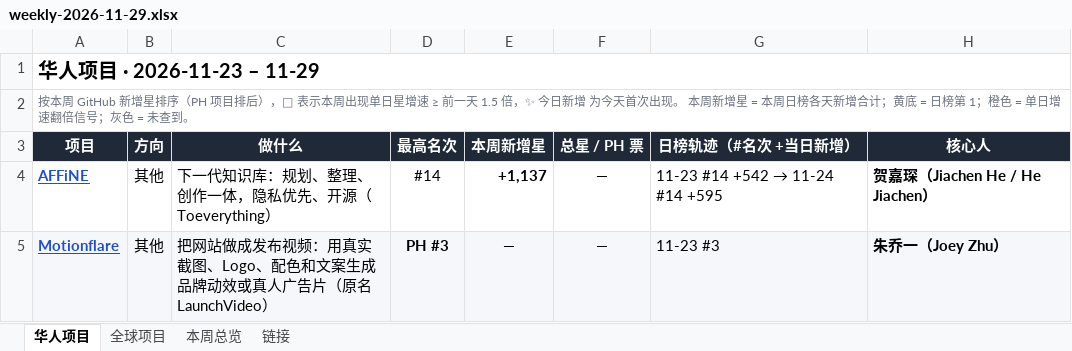
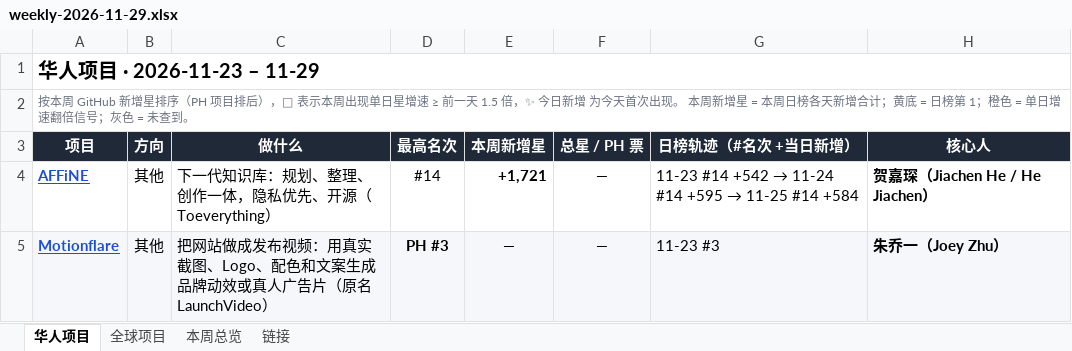
Before and after one commit to psylch/rising-projects, an Excel workbook: 2026-11-29/weekly-2026-11-29.xlsx, sheet 华人项目, drawn as a sheet; only a part is shown; values as stored, in another font and other column widths than the file's, no borders; the diff covers the shown part only; the diff names each change by its address in the sheet, - before the commit and + after, or states it on an @@ line.

Commit message:
Sourcing weekly 2026-11-29

```diff
--- a/2026-11-29/weekly-2026-11-29.xlsx (sheet 华人项目)
+++ b/2026-11-29/weekly-2026-11-29.xlsx (sheet 华人项目)
-E4 (本周新增星): +1,137
+E4 (本周新增星): +1,721
@@ G4 (日榜轨迹（#名次 +当日新增）): 11-23 #14 +542 → 11-24 #14 +595 → 11-23 #14 +542 → 11-24 #14 +595 → 11-25 #14 +584 @@
```
Also changed, not shown: 1 added row, 1 removed row, 6 edited cells and cell formats elsewhere in this sheet, sheet 全球项目, sheet 本周总览, sheet 链接, 2 other files.
